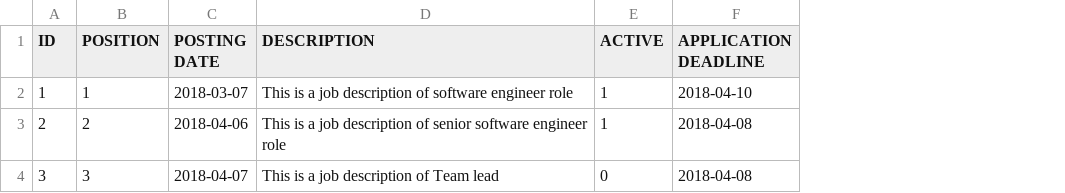
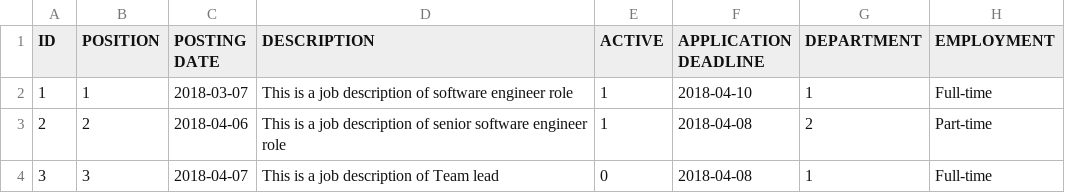
Before and after one commit to kowshikRoy/PIM, a CSV file: WebContent/data/JOB-JOB.csv, drawn as a sheet; the diff names each change by its address in the sheet, - before the commit and + after, or states it on an @@ line.

```diff
--- a/WebContent/data/JOB-JOB.csv
+++ b/WebContent/data/JOB-JOB.csv
+column G (DEPARTMENT), rows 2-4: 1 | 2 | 1
+column H (EMPLOYMENT), rows 2-4: Full-time | Part-time | Full-time
```
Also changed, not shown: 8 other files.
